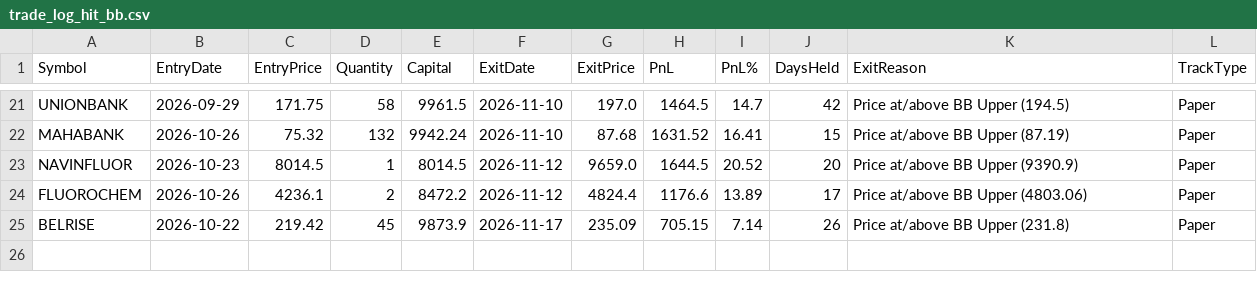
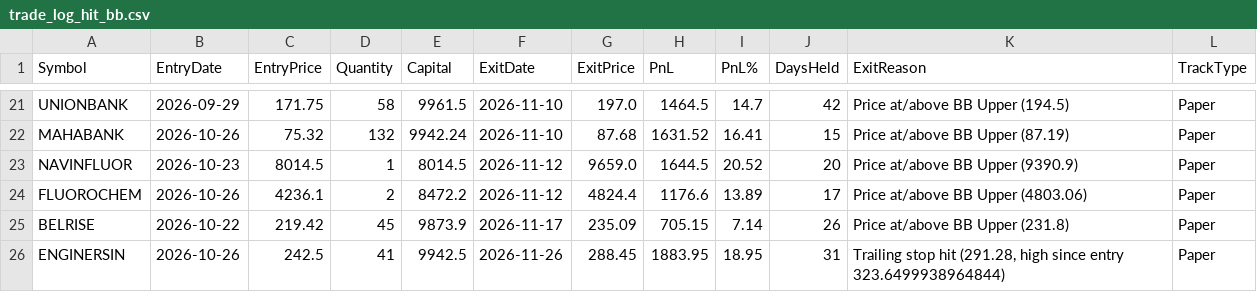
Before and after one commit to finnyrajmann/nse-bb-system, a CSV file: data/trade_log_hit_bb.csv, drawn as a sheet; only a part is shown, gaps mark what is left out; the diff names each change by its address in the sheet, - before the commit and + after, or states it on an @@ line.

Commit message:
Auto-update — 2026-11-26

```diff
--- a/data/trade_log_hit_bb.csv
+++ b/data/trade_log_hit_bb.csv
+row 26: ENGINERSIN | 2026-10-26 | 242.5 | 41 | 9942.5 | 2026-11-26 | 288.45 | 1883.95 | 18.95 | 31 | Trailing stop hit (291.28, high since entry 323.6499938964844) | Paper
```
